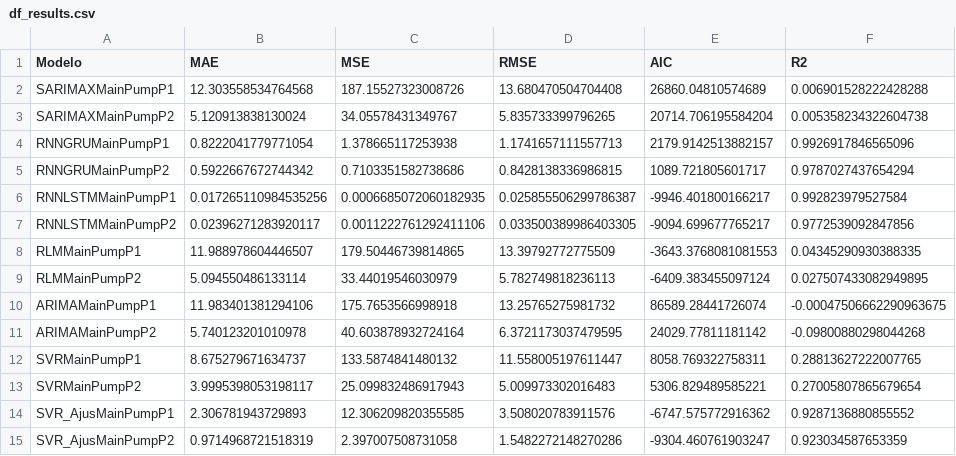
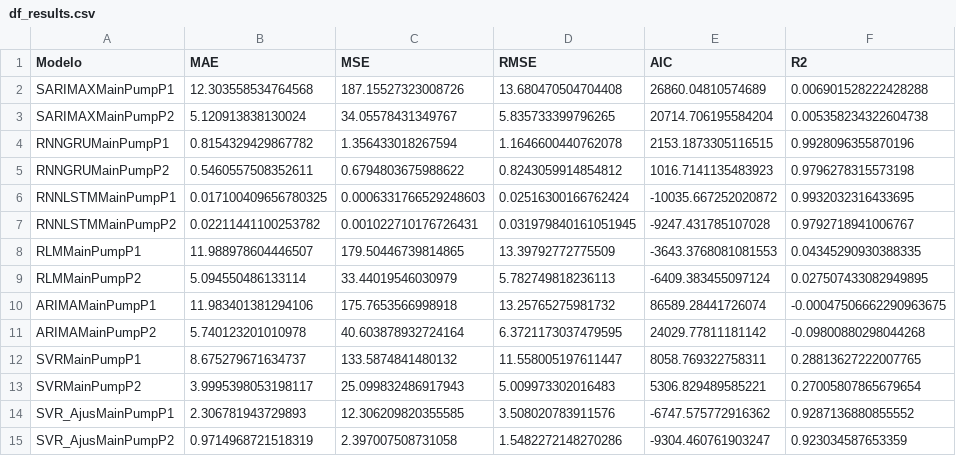
Before and after one commit to CidClayQuirino/rnn-component-lIfe-cycle, a CSV file: df_results.csv, drawn as a sheet.

Commit message:
Atualizando df_results.csv

```diff
--- a/df_results.csv
+++ b/df_results.csv
@@ -3,6 +3,6 @@ SARIMAXMainPumpP1,12.303558534764568,187.15527323008726,13.680470504704408,26860
 SARIMAXMainPumpP2,5.120913838130024,34.05578431349767,5.835733399796265,20714.706195584204,0.005358234322604738
-RNNGRUMainPumpP1,0.8222041779771054,1.378665117253938,1.1741657111557713,2179.9142513882157,0.9926917846565096
-RNNGRUMainPumpP2,0.5922667672744342,0.7103351582738686,0.8428138336986815,1089.721805601717,0.9787027437654294
-RNNLSTMMainPumpP1,0.017265110984535256,0.0006685072060182935,0.025855506299786387,-9946.401800166217,0.992823979527584
-RNNLSTMMainPumpP2,0.02396271283920117,0.0011222761292411106,0.033500389986403305,-9094.699677765217,0.9772539092847856
+RNNGRUMainPumpP1,0.8154329429867782,1.356433018267594,1.1646600440762078,2153.1873305116515,0.9928096355870196
+RNNGRUMainPumpP2,0.5460557508352611,0.6794803675988622,0.8243059914854812,1016.7141135483923,0.9796278315573198
+RNNLSTMMainPumpP1,0.017100409656780325,0.0006331766529248603,0.02516300166762424,-10035.667252020872,0.9932032316433695
+RNNLSTMMainPumpP2,0.02211441100253782,0.001022710176726431,0.031979840161051945,-9247.431785107028,0.9792718941006767
 RLMMainPumpP1,11.988978604446507,179.50446739814865,13.39792772775509,-3643.3768081081553,0.04345290930388335
```
